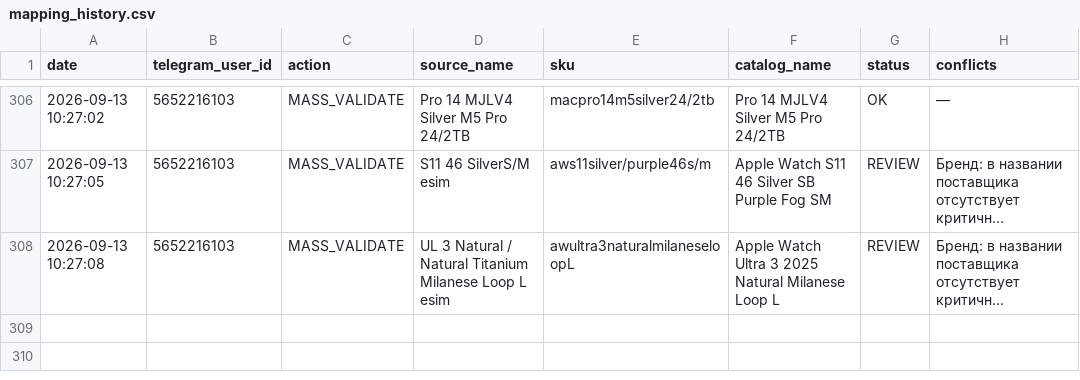
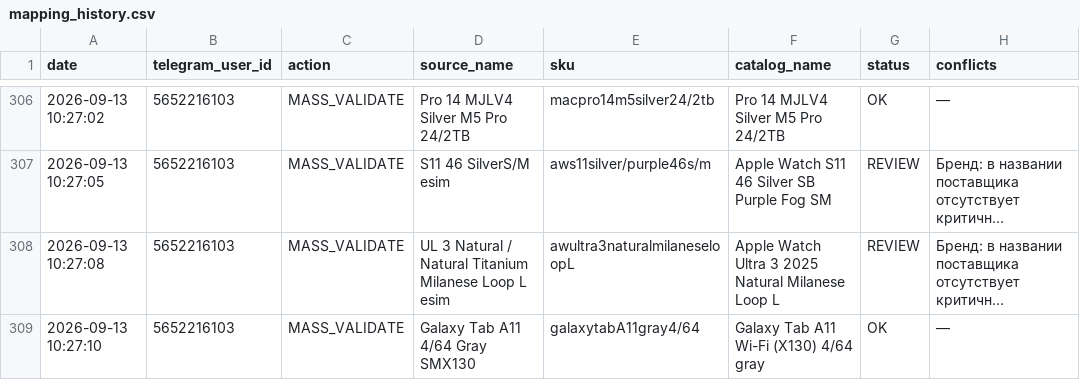
Before and after one commit to alisavladimirovna02-source/price-bot, a CSV file: mapping_history.csv, drawn as a sheet; only a part is shown, gaps mark what is left out; long unchanged cells end in …; the diff names each change by its address in the sheet, - before the commit and + after, or states it on an @@ line.

Commit message:
Record mapping MASS_VALIDATE

```diff
--- a/mapping_history.csv
+++ b/mapping_history.csv
+row 309: 2026-09-13 10:27:10 | 5652216103 | MASS_VALIDATE | Galaxy Tab A11 4/64 Gray SMX130 | galaxytabA11gray4/64 | Galaxy Tab A11 Wi-Fi (X130) 4/64 gray | OK | —
```
